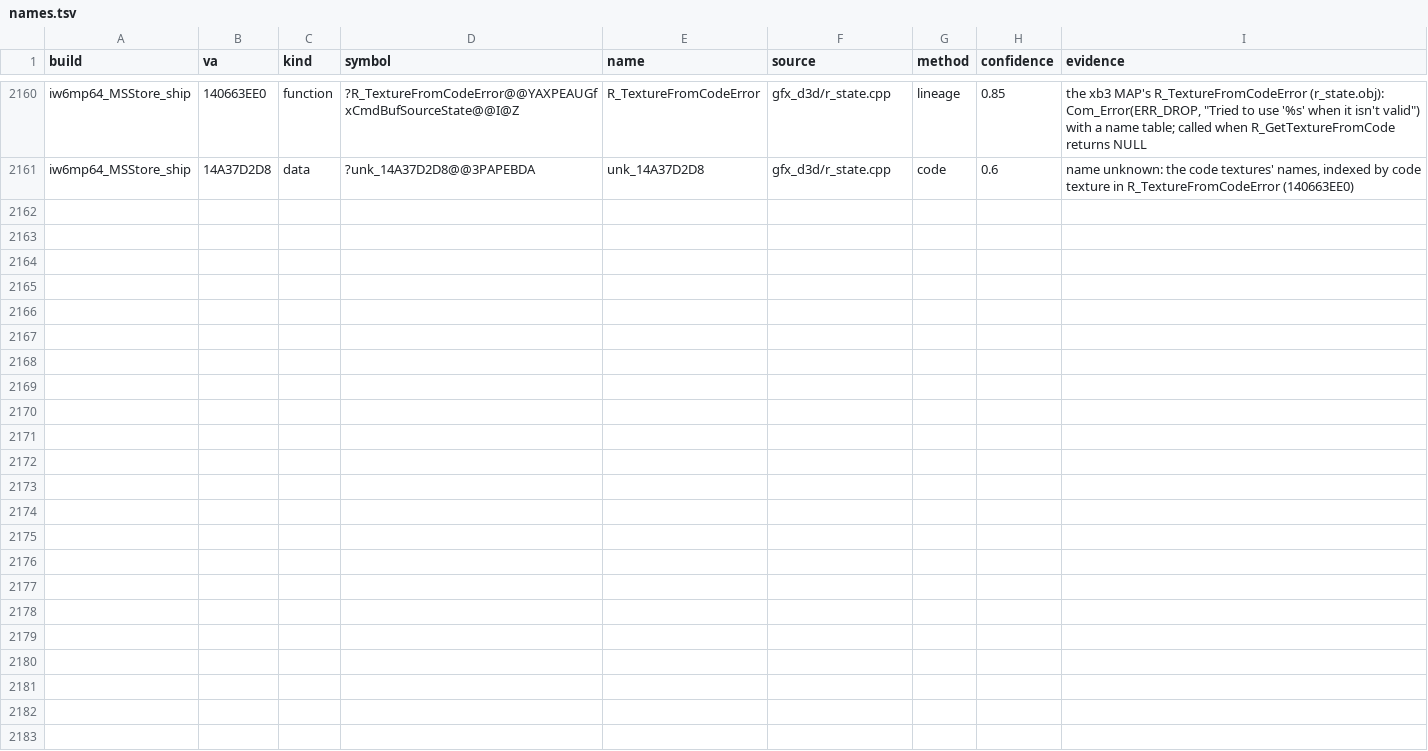
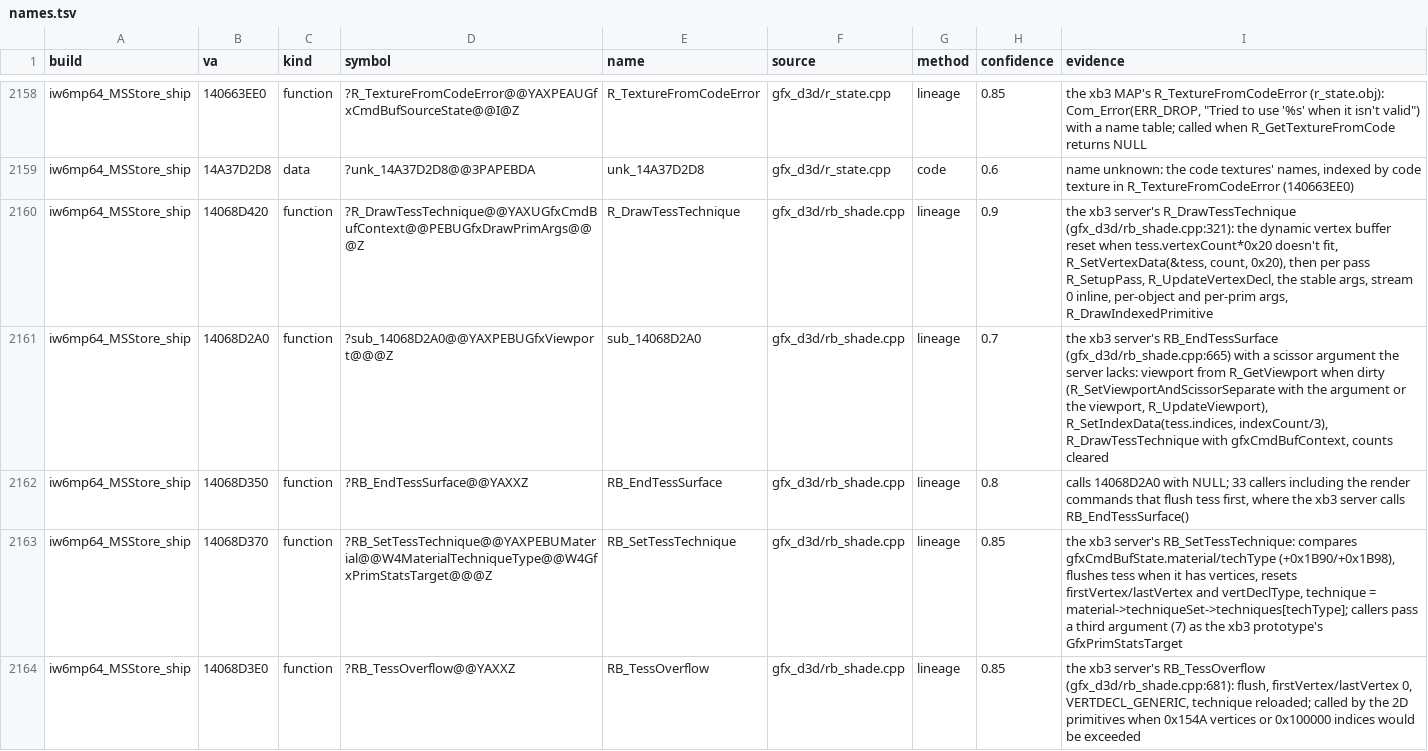
Before and after one commit to lizardpeter/ghosts-decomp, a TSV file: records/names.tsv, drawn as a sheet; only a part is shown, gaps mark what is left out; the diff covers the shown part only.

```diff
--- a/records/names.tsv
+++ b/records/names.tsv
@@ -2161 +2159,6 @@ iw6mp64_MSStore_ship	140663EE0	function	?R_TextureFromCodeError@@YAXPEAUGfxCmdBu
 iw6mp64_MSStore_ship	14A37D2D8	data	?unk_14A37D2D8@@3PAPEBDA	unk_14A37D2D8	gfx_d3d/r_state.cpp	code	0.6	name unknown: the code textures' names, indexed by code texture in R_TextureFromCodeError (140663EE0)
+iw6mp64_MSStore_ship	14068D420	function	?R_DrawTessTechnique@@YAXUGfxCmdBufContext@@PEBUGfxDrawPrimArgs@@@Z	R_DrawTessTechnique	gfx_d3d/rb_shade.cpp	lineage	0.9	the xb3 server's R_DrawTessTechnique (gfx_d3d/rb_shade.cpp:321): the dynamic vertex buffer reset when tess.vertexCount*0x20 doesn't fit, R_SetVertexData(&tess, count, 0x20), then per pass R_SetupPass, R_UpdateVertexDecl, the stable args, stream 0 inline, per-object and per-prim args, R_DrawIndexedPrimitive
+iw6mp64_MSStore_ship	14068D2A0	function	?sub_14068D2A0@@YAXPEBUGfxViewport@@@Z	sub_14068D2A0	gfx_d3d/rb_shade.cpp	lineage	0.7	the xb3 server's RB_EndTessSurface (gfx_d3d/rb_shade.cpp:665) with a scissor argument the server lacks: viewport from R_GetViewport when dirty (R_SetViewportAndScissorSeparate with the argument or the viewport, R_UpdateViewport), R_SetIndexData(tess.indices, indexCount/3), R_DrawTessTechnique with gfxCmdBufContext, counts cleared
+iw6mp64_MSStore_ship	14068D350	function	?RB_EndTessSurface@@YAXXZ	RB_EndTessSurface	gfx_d3d/rb_shade.cpp	lineage	0.8	calls 14068D2A0 with NULL; 33 callers including the render commands that flush tess first, where the xb3 server calls RB_EndTessSurface()
+iw6mp64_MSStore_ship	14068D370	function	?RB_SetTessTechnique@@YAXPEBUMaterial@@W4MaterialTechniqueType@@W4GfxPrimStatsTarget@@@Z	RB_SetTessTechnique	gfx_d3d/rb_shade.cpp	lineage	0.85	the xb3 server's RB_SetTessTechnique: compares gfxCmdBufState.material/techType (+0x1B90/+0x1B98), flushes tess when it has vertices, resets firstVertex/lastVertex and vertDeclType, technique = material->techniqueSet->techniques[techType]; callers pass a third argument (7) as the xb3 prototype's GfxPrimStatsTarget
+iw6mp64_MSStore_ship	14068D3E0	function	?RB_TessOverflow@@YAXXZ	RB_TessOverflow	gfx_d3d/rb_shade.cpp	lineage	0.85	the xb3 server's RB_TessOverflow (gfx_d3d/rb_shade.cpp:681): flush, firstVertex/lastVertex 0, VERTDECL_GENERIC, technique reloaded; called by the 2D primitives when 0x154A vertices or 0x100000 indices would be exceeded
```
Also changed, not shown: 5 added rows and 2 removed rows elsewhere in this file, records/functions.tsv, 12 other files.
